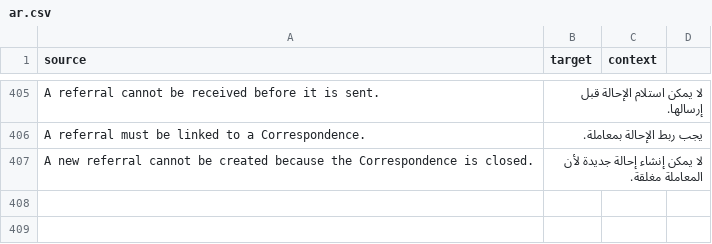
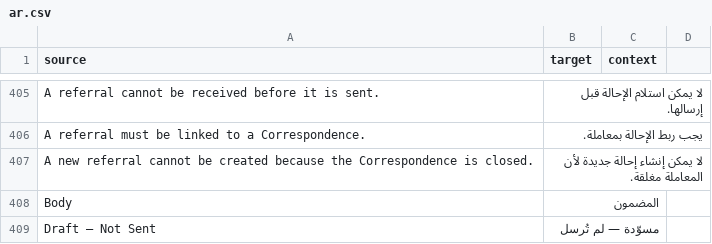
Before and after one commit to 8kode/murasalat_office, a CSV file: murasalat_office/translations/ar.csv, drawn as a sheet; only a part is shown, gaps mark what is left out; the diff names each change by its address in the sheet, - before the commit and + after, or states it on an @@ line.

```diff
--- a/murasalat_office/translations/ar.csv
+++ b/murasalat_office/translations/ar.csv
+row 408: Body | المضمون
+row 409: Draft — Not Sent | مسوّدة — لم تُرسل
```
Also changed, not shown: 6 other files.
